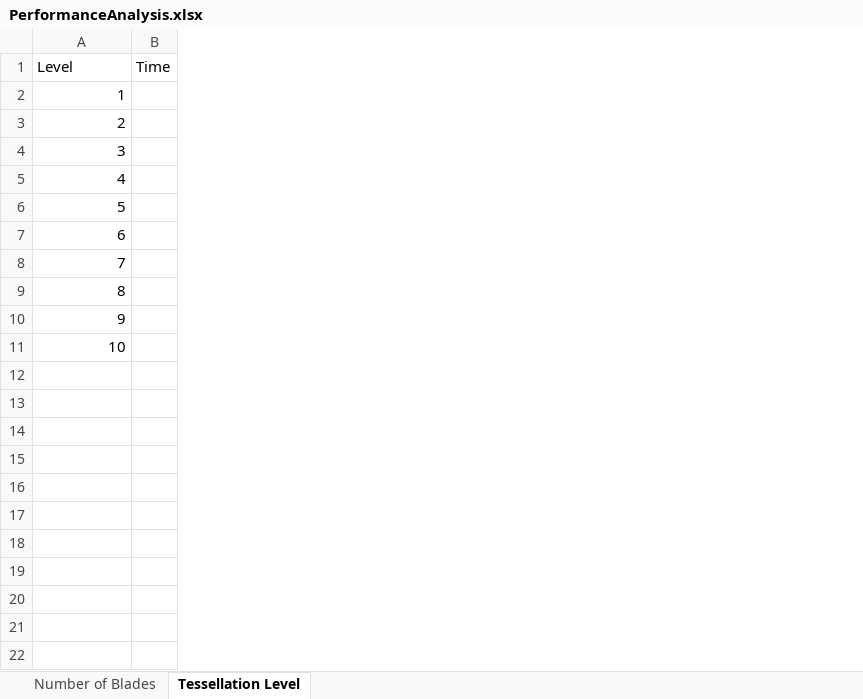
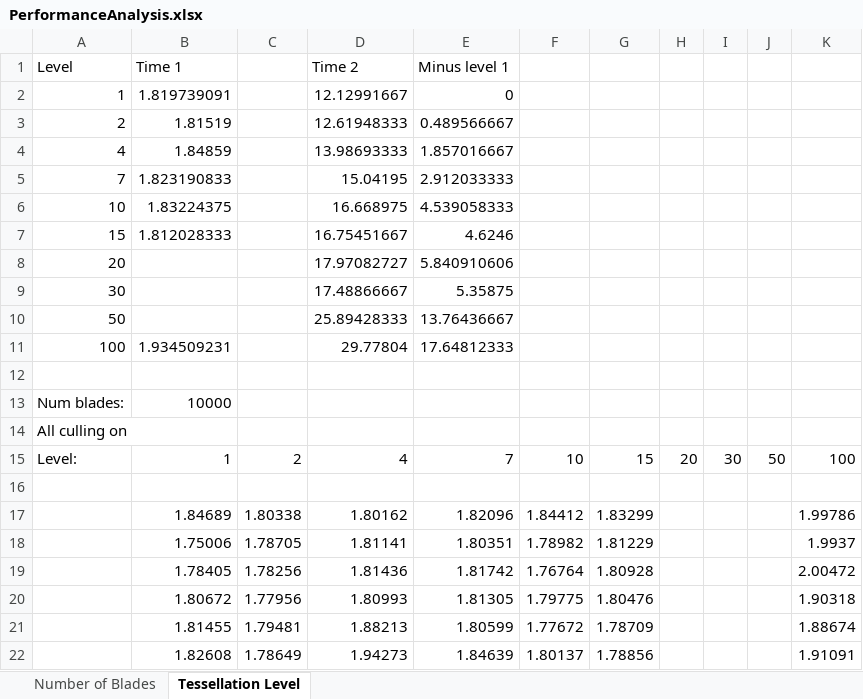
Before and after one commit to CIS565-Fall-2018/Project6-Vulkan-Grass-Rendering, an Excel workbook: PerformanceAnalysis.xlsx, sheet Tessellation Level, drawn as a sheet; only a part is shown; values as stored, in another font and other column widths than the file's, no borders; charts and pictures not drawn; removed rows and columns are numbered as before the commit, all else as after; the diff covers the shown part only; the diff names each change by its address in the sheet, - before the commit and + after, or states it on an @@ line.

```diff
--- a/PerformanceAnalysis.xlsx (sheet Tessellation Level)
+++ b/PerformanceAnalysis.xlsx (sheet Tessellation Level)
-column B, row 1: Time
+column B, rows 1-6: Time 1 | 1.819739091 | 1.81519 | 1.84859 | 1.823190833 | 1.83224375
+column C, empty
+column D, rows 1-6: Time 2 | 12.12991667 | 12.61948333 | 13.98693333 | 15.04195 | 16.668975
+column E, rows 1-6: Minus level 1 | 0 | 0.489566667 | 1.857016667 | 2.912033333 | 4.539058333
+column F, empty
+column G, empty
+column H, empty
+column I, empty
+column J, empty
+column K, empty
-row 4: 3
-row 6: 5
-row 7: 6
-row 9: 8
-row 10: 9
+row 7: 15 | 1.812028333 |  | 16.75451667 | 4.6246
+row 8: 20 |  |  | 17.97082727 | 5.840910606
+row 9: 30 |  |  | 17.48866667 | 5.35875
+row 10: 50 |  |  | 25.89428333 | 13.76436667
+row 11: 100 | 1.934509231 |  | 29.77804 | 17.64812333
+row 12: (empty)
+row 13: Num blades: | 10000
+row 14: All culling on
+row 15: Level: | 1 | 2 | 4 | 7 | 10 | 15 | 20 | 30 | 50 | 100
+row 16: (empty)
+row 17:  | 1.84689 | 1.80338 | 1.80162 | 1.82096 | 1.84412 | 1.83299 |  |  |  | 1.99786
+row 18:  | 1.75006 | 1.78705 | 1.81141 | 1.80351 | 1.78982 | 1.81229 |  |  |  | 1.9937
+row 19:  | 1.78405 | 1.78256 | 1.81436 | 1.81742 | 1.76764 | 1.80928 |  |  |  | 2.00472
+row 20:  | 1.80672 | 1.77956 | 1.80993 | 1.81305 | 1.79775 | 1.80476 |  |  |  | 1.90318
+row 21:  | 1.81455 | 1.79481 | 1.88213 | 1.80599 | 1.77672 | 1.78709 |  |  |  | 1.88674
+row 22:  | 1.82608 | 1.78649 | 1.94273 | 1.84639 | 1.80137 | 1.78856 |  |  |  | 1.91091
```
Also changed, not shown: 34 added rows elsewhere in this sheet, charts or pictures, 4 other files.
